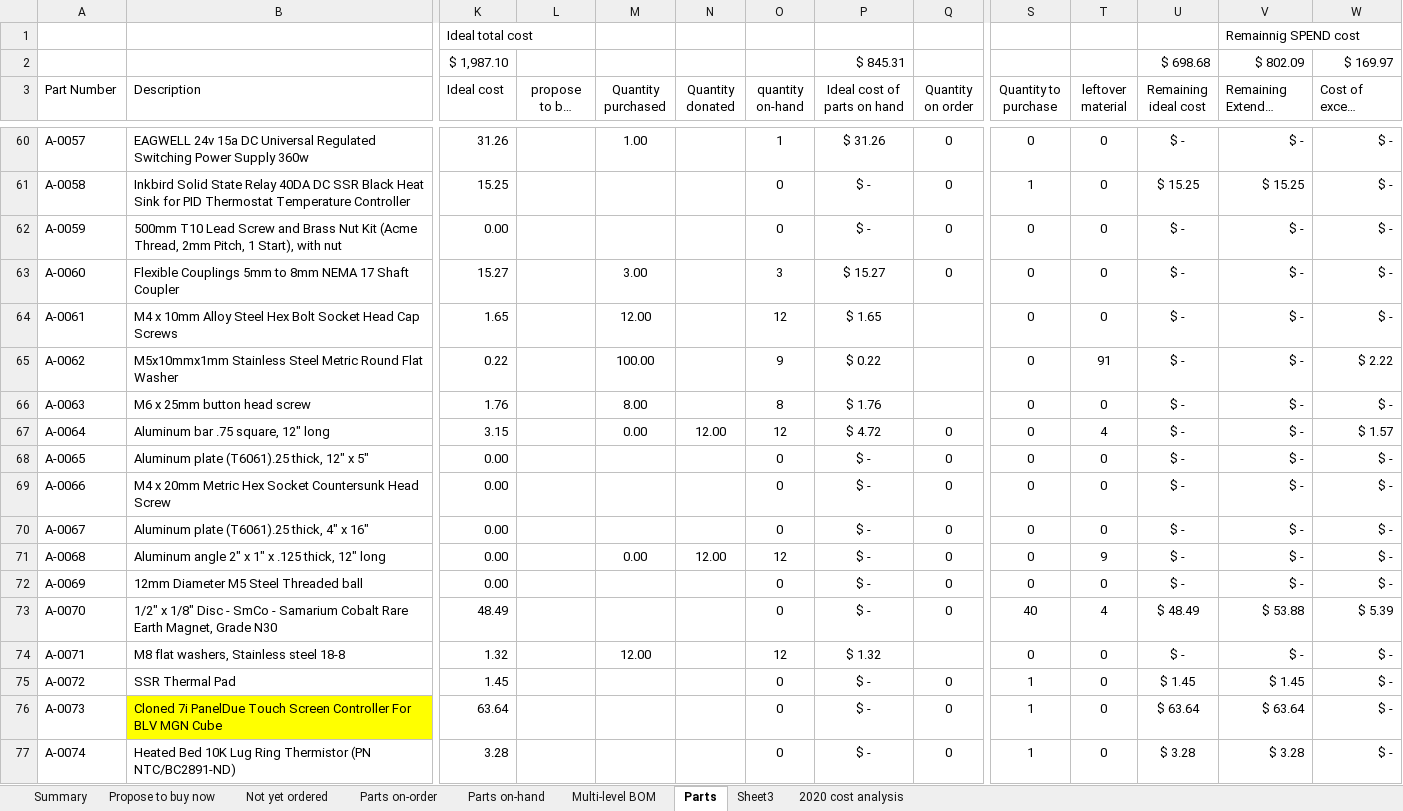
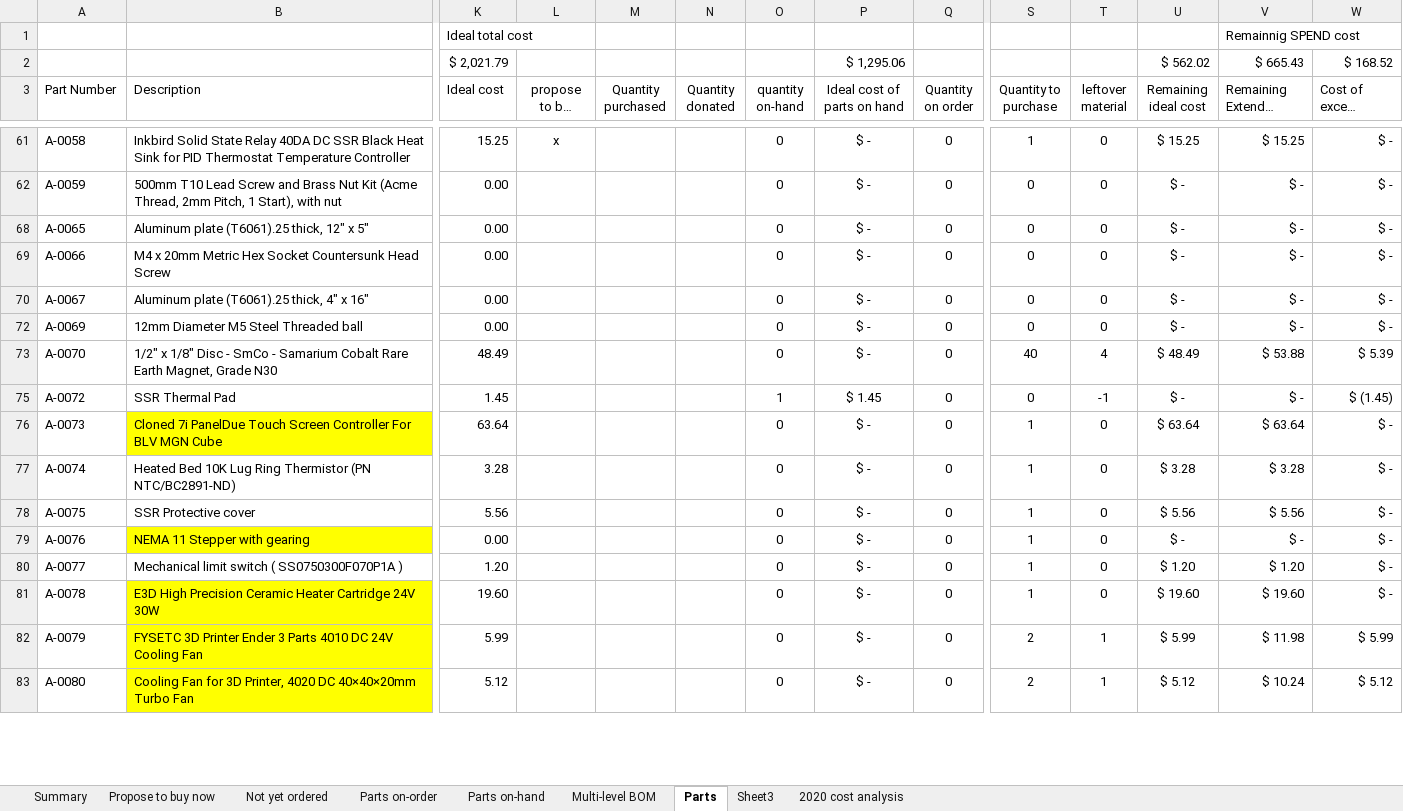
Before and after one commit to BainbridgeArtisanResourceNetwork/Mark4_printer, an Excel workbook: Detailed BOM.xlsx, sheet Parts, drawn as a sheet; only a part is shown, gaps mark what is left out; the shorter side is filled out with more unchanged rows; long unchanged cells end in …; values as stored, in another font and other column widths than the file's, no borders; table styles not drawn; removed rows and columns are numbered as before the commit, all else as after; rows hold the shown columns only; the diff covers the shown part only; the diff names each change by its address in the sheet, - before the commit and + after, or states it on an @@ line.

```diff
--- a/Detailed BOM.xlsx (sheet Parts)
+++ b/Detailed BOM.xlsx (sheet Parts)
-row 2:  |  | $ 1,987.10 |  |  |  |  | $ 845.31 |  |  |  | $ 698.68 | $ 802.09 | $ 169.97
+row 2:  |  | $ 2,021.79 |  |  |  |  | $ 1,295.06 |  |  |  | $ 562.02 | $ 665.43 | $ 168.52
@@ row 60 hidden: A-0057 | EAGWELL 24v 15a DC Universal Regulated Switching Power Supply 360w | 31.26 |  | 1.00 |  | 1 | $ 31.26 | 0 | 0 | 0 | $ - | $ - | $ - @@
-L61 (propose to buy now): (empty)
+L61 (propose to buy now): x
@@ row 63 hidden: A-0060 | Flexible Couplings 5mm to 8mm NEMA 17 Shaft Coupler | 15.27 |  | 3.00 |  | 3 | $ 15.27 | 0 | 0 | 0 | $ - | $ - | $ - @@
@@ row 64 hidden: A-0061 | M4 x 10mm Alloy Steel Hex Bolt Socket Head Cap Screws | 1.65 |  | 12.00 |  | 12 | $ 1.65 |  | 0 | 0 | $ - | $ - | $ - @@
@@ row 65 hidden: A-0062 | M5x10mmx1mm Stainless Steel Metric Round Flat Washer | 0.22 |  | 100.00 |  | 9 | $ 0.22 |  | 0 | 91 | $ - | $ - | $ 2.22 @@
@@ row 66 hidden: A-0063 | M6 x 25mm button head screw | 1.76 |  | 8.00 |  | 8 | $ 1.76 |  | 0 | 0 | $ - | $ - | $ - @@
@@ row 67 hidden: A-0064 | Aluminum bar .75 square, 12" long | 3.15 |  | 0.00 | 12.00 | 12 | $ 4.72 | 0 | 0 | 4 | $ - | $ - | $ 1.57 @@
@@ row 71 hidden: A-0068 | Aluminum angle 2" x 1" x .125 thick, 12" long | 0.00 |  | 0.00 | 12.00 | 12 | $ - | 0 | 0 | 9 | $ - | $ - | $ - @@
@@ row 74 hidden: A-0071 | M8 flat washers, Stainless steel 18-8 | 1.32 |  | 12.00 |  | 12 | $ 1.32 |  | 0 | 0 | $ - | $ - | $ - @@
-O75 (quantity on-hand): 0
+O75 (quantity on-hand): 1
-P75 (Ideal cost of parts on hand): $ -
+P75 (Ideal cost of parts on hand): $ 1.45
-S75 (Quantity to purchase): 1
+S75 (Quantity to purchase): 0
-T75 (leftover material): 0
+T75 (leftover material): -1
-U75 (Remaining ideal cost): $ 1.45
+U75 (Remaining ideal cost): $ -
-V75 (Remaining Extended cost): $ 1.45
+V75 (Remaining Extended cost): $ -
-W75 (Cost of excess material): $ -
+W75 (Cost of excess material): $ (1.45)
```
Also changed, not shown: 6 removed rows, 43 hidden or unhidden rows, 36 edited cells and cell formats elsewhere in this sheet, sheet Parts on-hand, sheet Parts on-order, sheet Propose to buy now, sheet Summary, sheet Not yet ordered, sheet Multi-level BOM, formulas that keep their value, hidden cells, charts or pictures, 1 other file.
